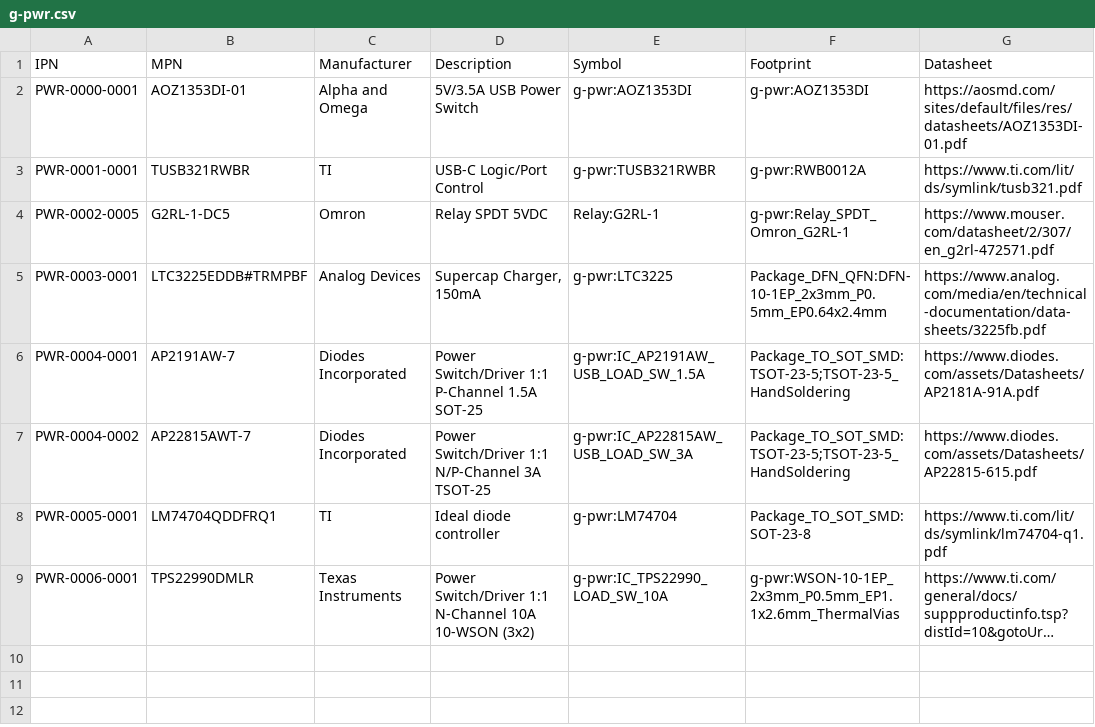
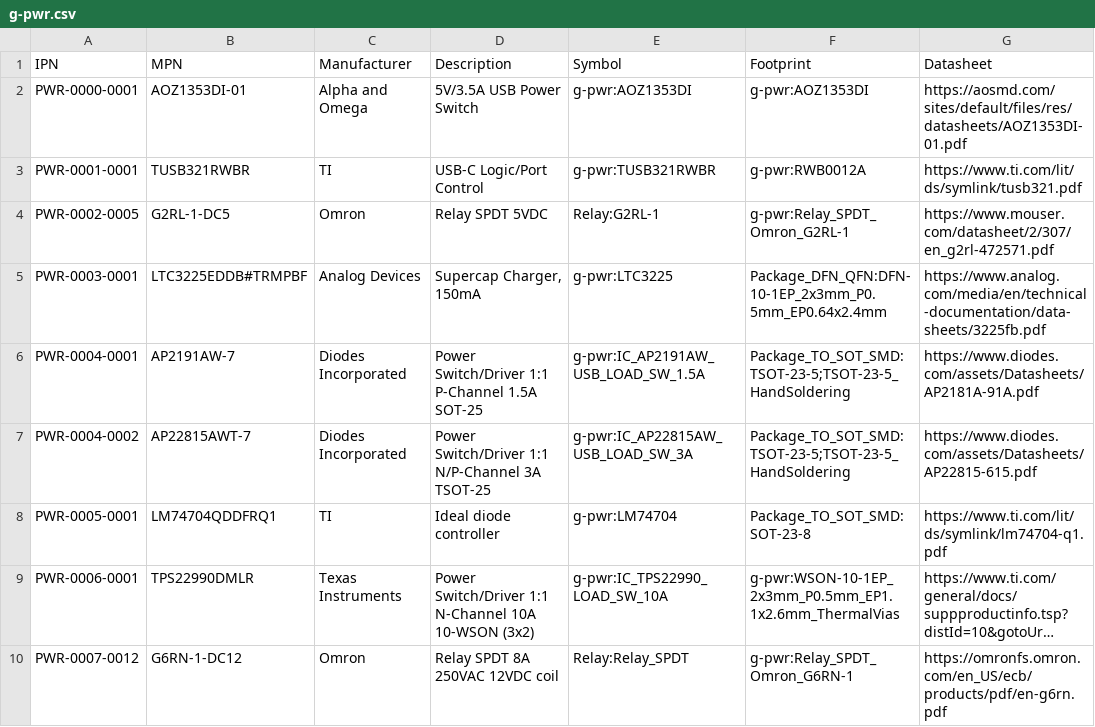
Before and after one commit to git-plm/parts, a CSV file: database/g-pwr.csv, drawn as a sheet; long unchanged cells end in …; the diff names each change by its address in the sheet, - before the commit and + after, or states it on an @@ line.

Commit message:
Add Omron G6RN-1-DC12 SPDT 8A PCB power relay with 12VDC coil
Assigned PWR-0007-0012, following the existing relay convention where
the variation field carries the coil voltage (G2RL-1-DC5 is
PWR-0002-0005).

The KiCad standard library has no G6RN symbol or footprint, so the
generic Relay:Relay_SPDT symbol is reused and the footprint is new.
Pads are named for the IEC contact designations to match that symbol:
A1 and A2 are the coil (datasheet pins 1 and 5, no polarity), 11 is
the common (pin 2), 12 the normally closed (pin 4), and 14 the
normally open (pin 3).

The land pattern comes from the bottom view in datasheet J182-E1-04,
transposed to a top view: five 1.3 mm holes on two rows 7.62 mm apart,
under a 28.5 x 10 mm body.

A matching 3D model is committed to the 3d-models repository.

```diff
--- a/database/g-pwr.csv
+++ b/database/g-pwr.csv
+row 10: PWR-0007-0012 | G6RN-1-DC12 | Omron | Relay SPDT 8A 250VAC 12VDC coil | Relay:Relay_SPDT | g-pwr:Relay_SPDT_Omron_G6RN-1 | https://omronfs.omron.com/en_US/ecb/products/pdf/en-g6rn.pdf
```
Also changed, not shown: 1 other file.
